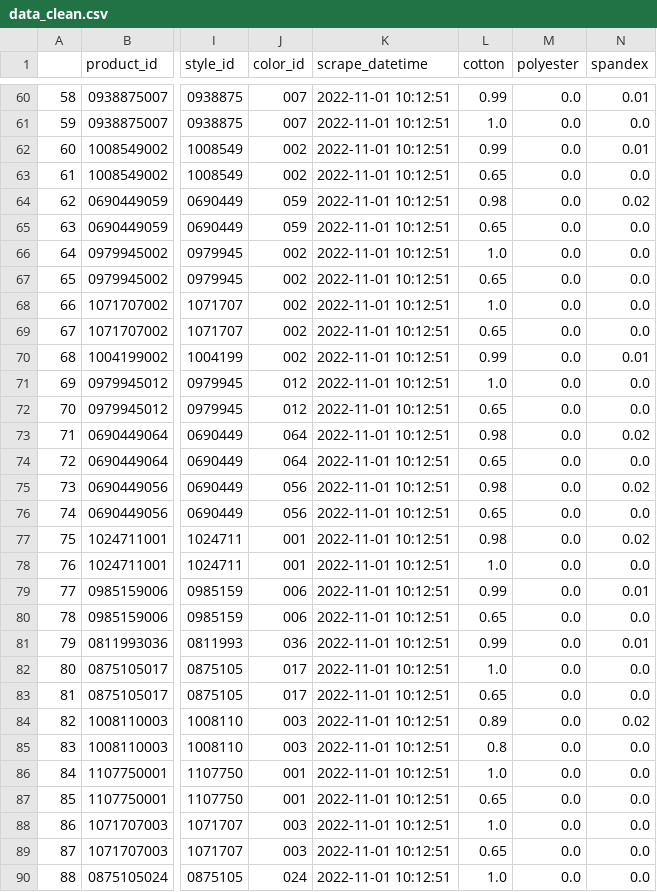
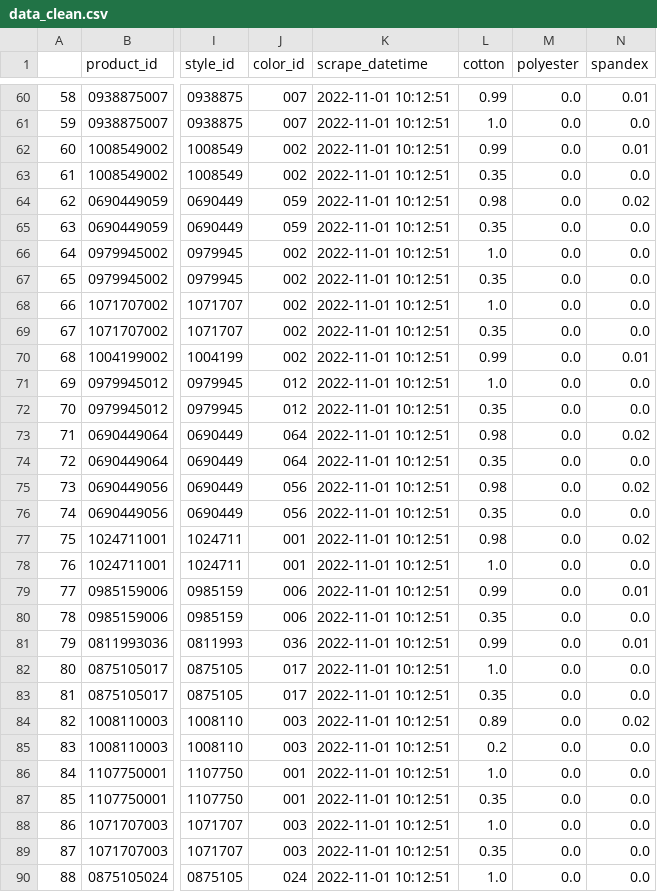
Before and after one commit to lucasquemelli/ds_ao_dev, a CSV file: data_clean.csv, drawn as a sheet; only a part is shown, gaps mark what is left out; the diff covers the shown part only; the diff names each change by its address in the sheet, - before the commit and + after, or states it on an @@ line.

```diff
--- a/data_clean.csv
+++ b/data_clean.csv
-L63 (cotton): 0.65
+L63 (cotton): 0.35
-L65 (cotton): 0.65
+L65 (cotton): 0.35
-L67 (cotton): 0.65
+L67 (cotton): 0.35
-L69 (cotton): 0.65
+L69 (cotton): 0.35
-L72 (cotton): 0.65
+L72 (cotton): 0.35
-L74 (cotton): 0.65
+L74 (cotton): 0.35
-L76 (cotton): 0.65
+L76 (cotton): 0.35
-L80 (cotton): 0.65
+L80 (cotton): 0.35
-L83 (cotton): 0.65
+L83 (cotton): 0.35
-L85 (cotton): 0.8
+L85 (cotton): 0.2
-L87 (cotton): 0.65
+L87 (cotton): 0.35
-L89 (cotton): 0.65
+L89 (cotton): 0.35
```
Also changed, not shown: 32 edited cells elsewhere in this file, 1 other file.
